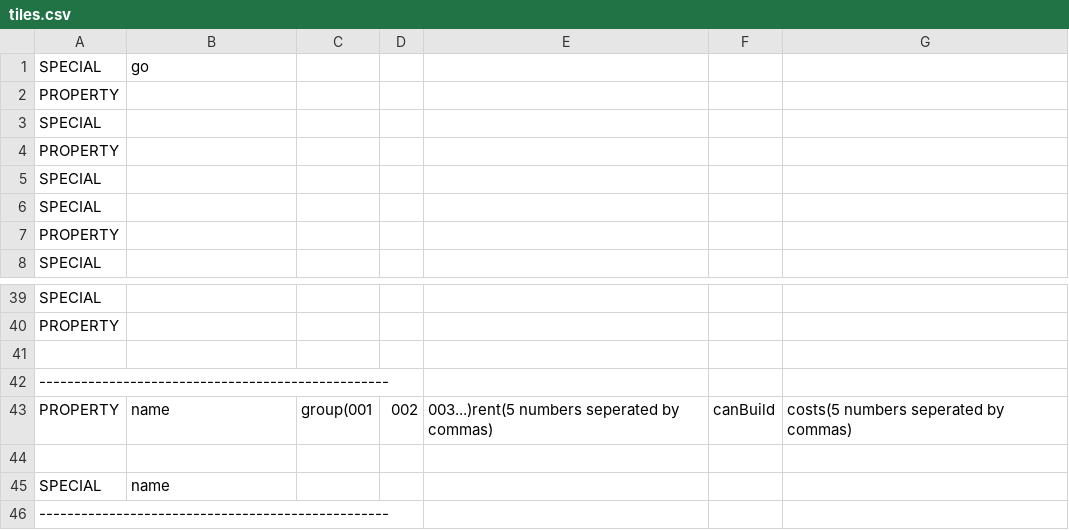
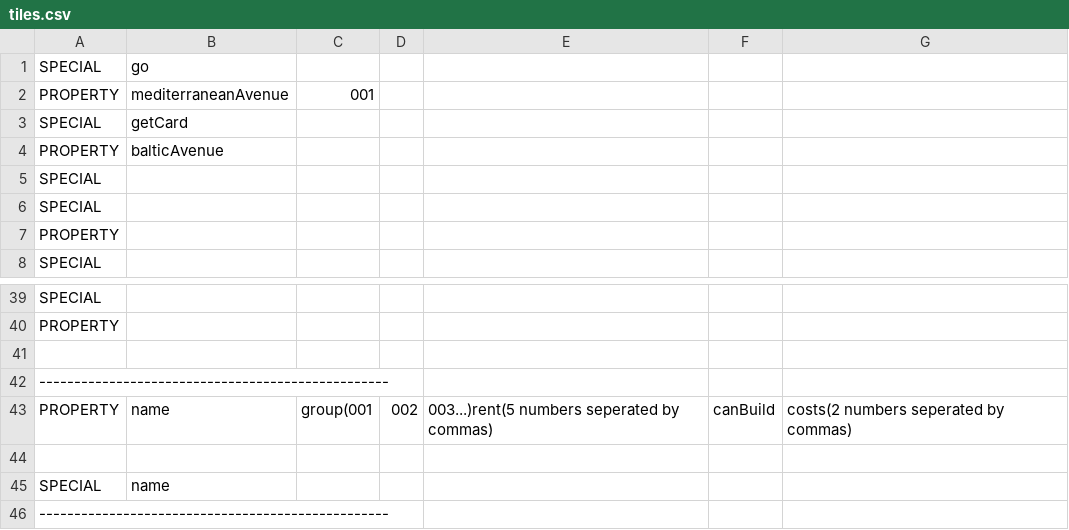
Before and after one commit to RyanSGoldberg/Monopoly, a CSV file: src/Data/tiles.csv, drawn as a sheet; only a part is shown, gaps mark what is left out.

Commit message:
Finished Special Workin' on tiles

```diff
--- a/src/Data/tiles.csv
+++ b/src/Data/tiles.csv
@@ -1,5 +1,5 @@
 SPECIAL,go
-PROPERTY,
-SPECIAL,
-PROPERTY,
+PROPERTY,mediterraneanAvenue,001,
+SPECIAL,getCard
+PROPERTY,balticAvenue
 SPECIAL,
@@ -42,3 +42,3 @@ PROPERTY,
 --------------------------------------------------
-PROPERTY,name,group(001, 002,003...)rent(5 numbers seperated by commas),canBuild,costs(5 numbers seperated by commas)
+PROPERTY,name,group(001, 002,003...)rent(5 numbers seperated by commas),canBuild,costs(2 numbers seperated by commas)
 
```
Also changed, not shown: 1 other file.
